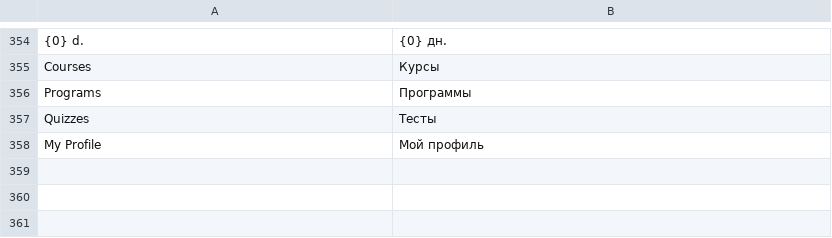
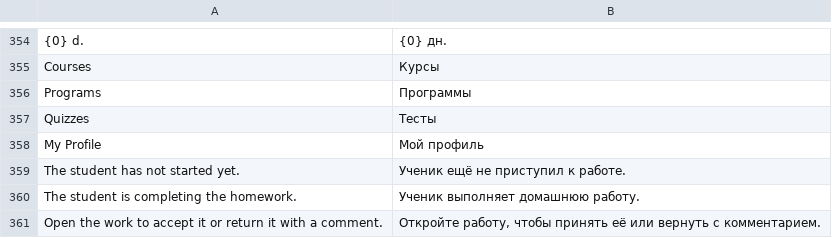
Before and after one commit to sergey-olshansky/lms, a CSV file: lms/translations/ru.csv, drawn as a sheet; only a part is shown, gaps mark what is left out.

```diff
--- a/lms/translations/ru.csv
+++ b/lms/translations/ru.csv
@@ -358 +358,4 @@ Quizzes,Тесты,
 My Profile,Мой профиль,
+The student has not started yet.,Ученик ещё не приступил к работе.,
+The student is completing the homework.,Ученик выполняет домашнюю работу.,
+Open the work to accept it or return it with a comment.,"Откройте работу, чтобы принять её или вернуть с комментарием.",
```
Also changed, not shown: 1 other file.
